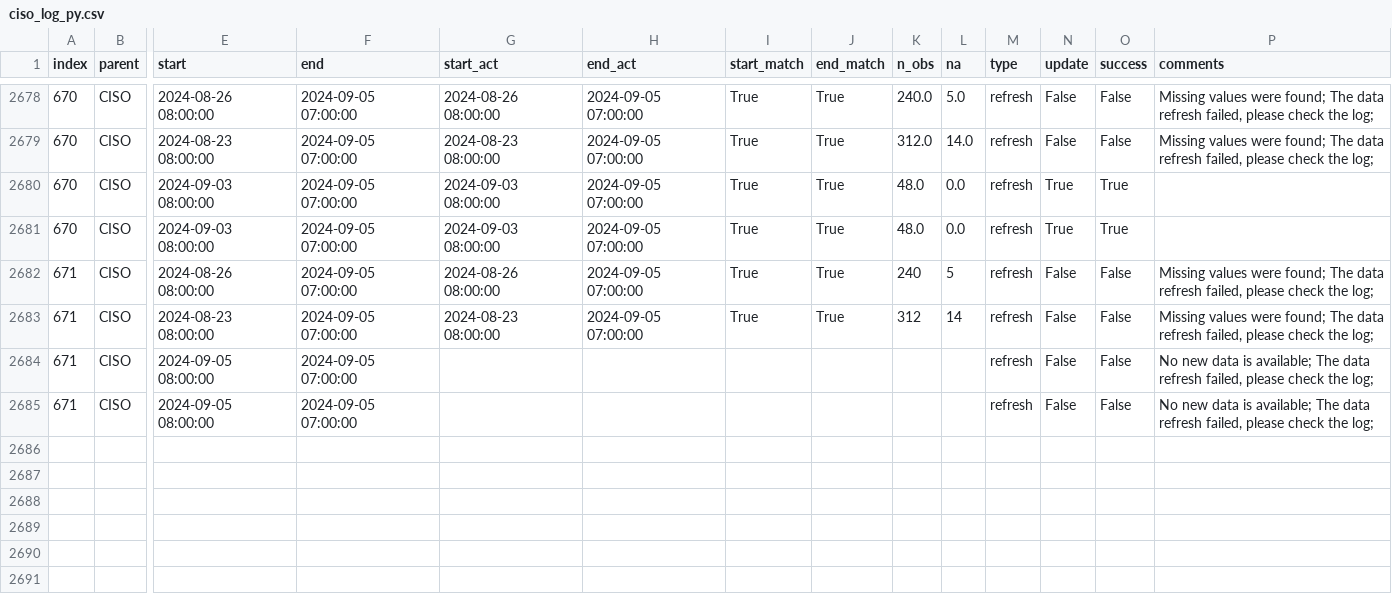
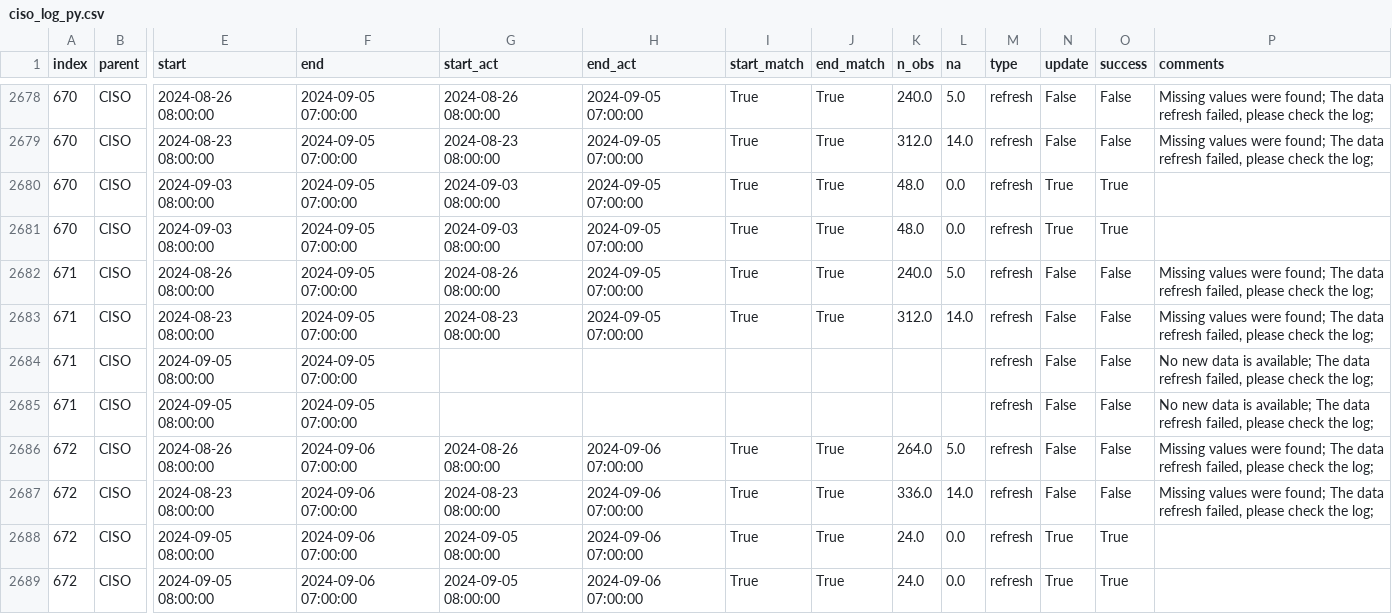
Before and after one commit to laughing-train/literate-train, a CSV file: metadata/ciso_log_py.csv, drawn as a sheet; only a part is shown, gaps mark what is left out; rows hold the shown columns only; the diff names each change by its address in the sheet, - before the commit and + after, or states it on an @@ line.

Commit message:
Auto update of the data

```diff
--- a/metadata/ciso_log_py.csv
+++ b/metadata/ciso_log_py.csv
-K2682 (n_obs): 240
+K2682 (n_obs): 240.0
-L2682 (na): 5
+L2682 (na): 5.0
-K2683 (n_obs): 312
+K2683 (n_obs): 312.0
-L2683 (na): 14
+L2683 (na): 14.0
+row 2686: 672 | CISO | 2024-08-26 08:00:00 | 2024-09-06 07:00:00 | 2024-08-26 08:00:00 | 2024-09-06 07:00:00 | True | True | 264.0 | 5.0 | refresh | False | False | Missing values were found; The data refresh failed, please check the log;
+row 2687: 672 | CISO | 2024-08-23 08:00:00 | 2024-09-06 07:00:00 | 2024-08-23 08:00:00 | 2024-09-06 07:00:00 | True | True | 336.0 | 14.0 | refresh | False | False | Missing values were found; The data refresh failed, please check the log;
+row 2688: 672 | CISO | 2024-09-05 08:00:00 | 2024-09-06 07:00:00 | 2024-09-05 08:00:00 | 2024-09-06 07:00:00 | True | True | 24.0 | 0.0 | refresh | True | True
+row 2689: 672 | CISO | 2024-09-05 08:00:00 | 2024-09-06 07:00:00 | 2024-09-05 08:00:00 | 2024-09-06 07:00:00 | True | True | 24.0 | 0.0 | refresh | True | True
```
Also changed, not shown: 2 other files.
